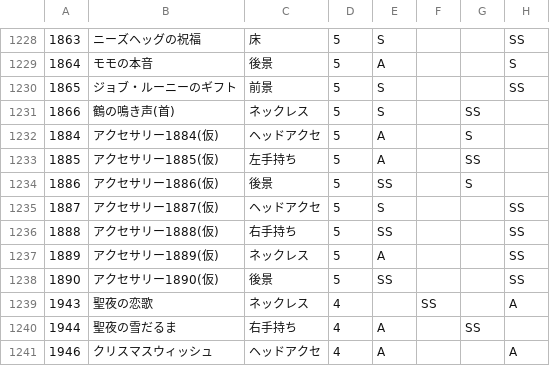
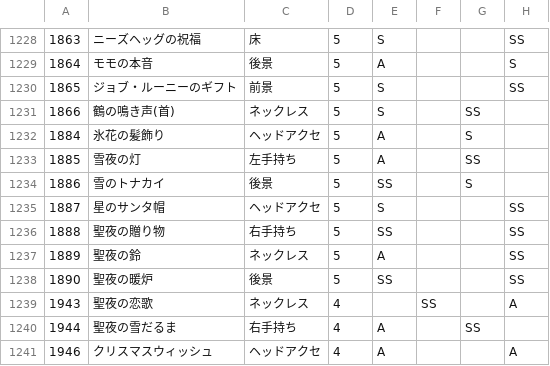
Before and after one commit to ShTair/MiracleNikkiData, a CSV file: Items/7_Accessory.csv, drawn as a sheet; only a part is shown, gaps mark what is left out; the diff names each change by its address in the sheet, - before the commit and + after, or states it on an @@ line.

```diff
--- a/Items/7_Accessory.csv
+++ b/Items/7_Accessory.csv
-B1232: アクセサリー1884(仮)
+B1232: 氷花の髪飾り
-B1233: アクセサリー1885(仮)
+B1233: 雪夜の灯
-B1234: アクセサリー1886(仮)
+B1234: 雪のトナカイ
-B1235: アクセサリー1887(仮)
+B1235: 星のサンタ帽
-B1236: アクセサリー1888(仮)
+B1236: 聖夜の贈り物
-B1237: アクセサリー1889(仮)
+B1237: 聖夜の鈴
-B1238: アクセサリー1890(仮)
+B1238: 聖夜の暖炉
```
Also changed, not shown: Items/0_Hairstyle.csv, Items/1_Dress.csv, 4 other files.
